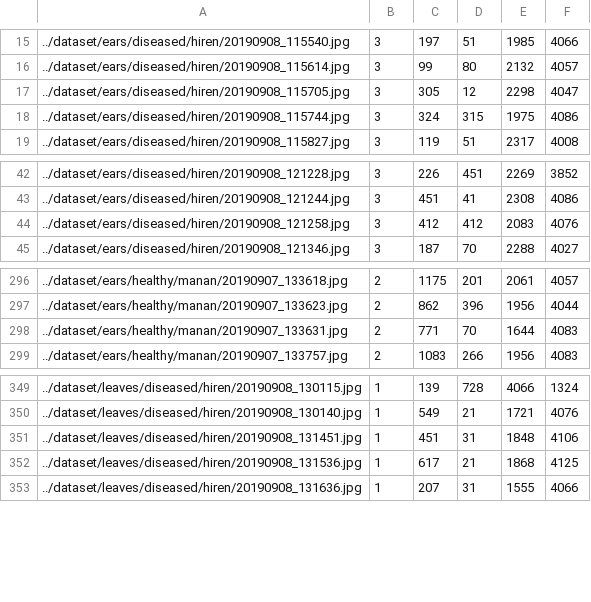
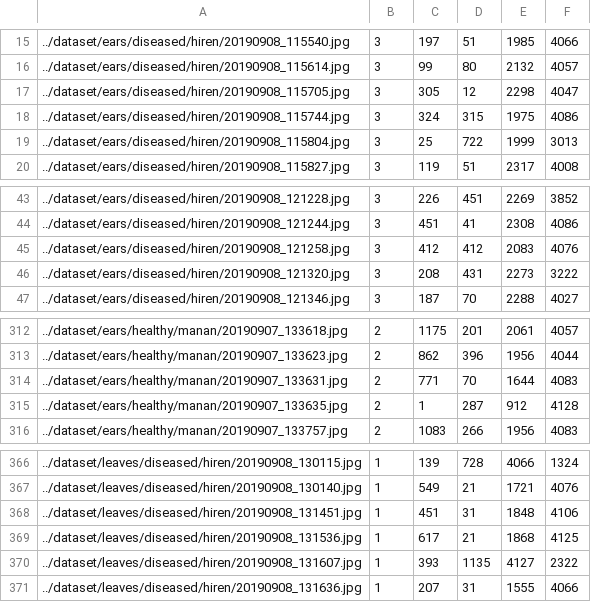
Before and after one commit to Gateway2745/AI-Disease-Detection, a CSV file: all_annotations.csv, drawn as a sheet; only a part is shown, gaps mark what is left out; the diff covers the shown part only; the diff names each change by its address in the sheet, - before the commit and + after, or states it on an @@ line.

```diff
--- a/all_annotations.csv
+++ b/all_annotations.csv
+row 19: ../dataset/ears/diseased/hiren/20190908_115804.jpg | 3 | 25 | 722 | 1999 | 3013
+row 46: ../dataset/ears/diseased/hiren/20190908_121320.jpg | 3 | 208 | 431 | 2273 | 3222
+row 315: ../dataset/ears/healthy/manan/20190907_133635.jpg | 2 | 1 | 287 | 912 | 4128
+row 370: ../dataset/leaves/diseased/hiren/20190908_131607.jpg | 1 | 393 | 1135 | 4127 | 2322
```
Also changed, not shown: 18 added rows elsewhere in this file, 9 other files.
